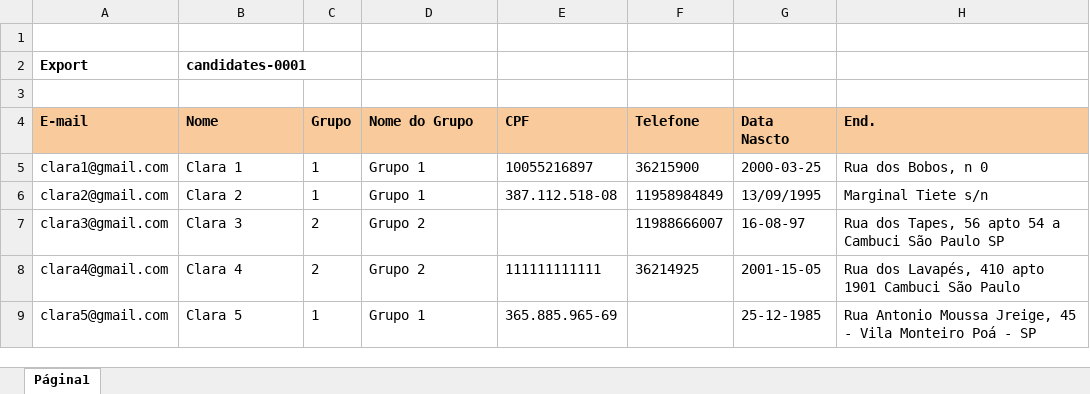
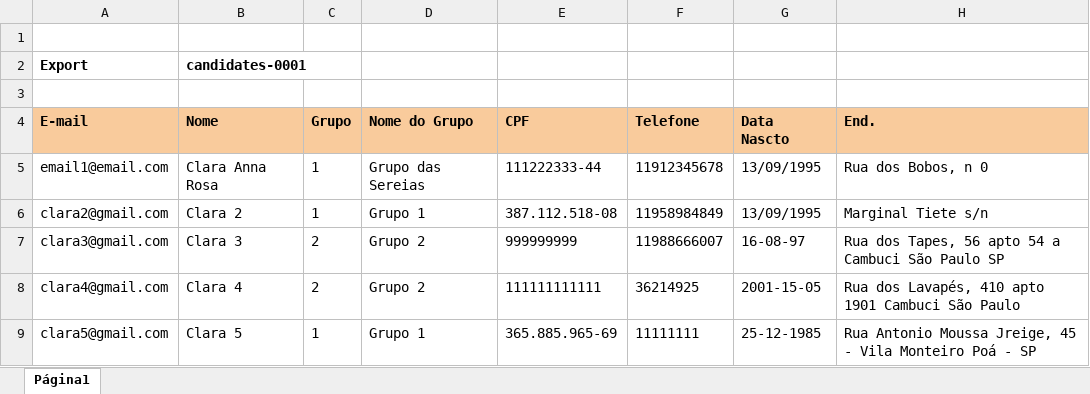
Before and after one commit to claramiranda/teste-galena, an Excel workbook: resources/exemplo_galena.xlsx, sheet Página1, drawn as a sheet; values as stored, in another font and other column widths than the file's, no borders; charts and pictures not drawn; removed rows and columns are numbered as before the commit, all else as after; the diff names each change by its address in the sheet, - before the commit and + after, or states it on an @@ line.

```diff
--- a/resources/exemplo_galena.xlsx (sheet Página1)
+++ b/resources/exemplo_galena.xlsx (sheet Página1)
-row 5: clara1@gmail.com | Clara 1 | 1 | Grupo 1 | 10055216897 | 36215900 | 2000-03-25 | Rua dos Bobos, n 0
+row 5: email1@email.com | Clara Anna Rosa | 1 | Grupo das Sereias | 111222333-44 | 11912345678 | 13/09/1995 | Rua dos Bobos, n 0
-E7 (CPF): (empty)
+E7 (CPF): 999999999
-F9 (Telefone): (empty)
+F9 (Telefone): 11111111
```
Also changed, not shown: formulas that keep their value, charts or pictures, 11 other files.
